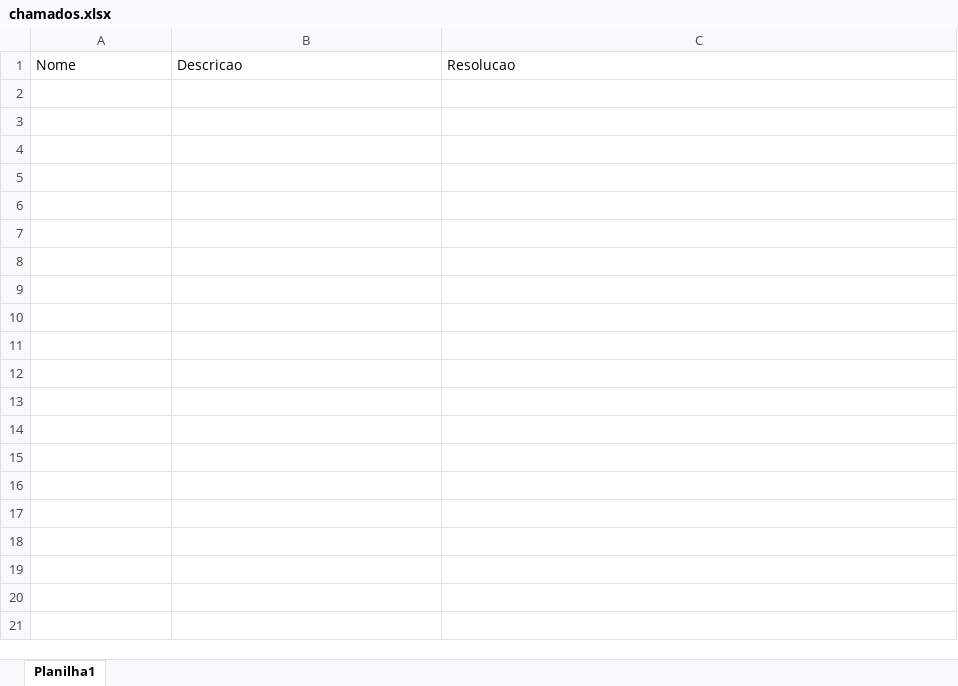
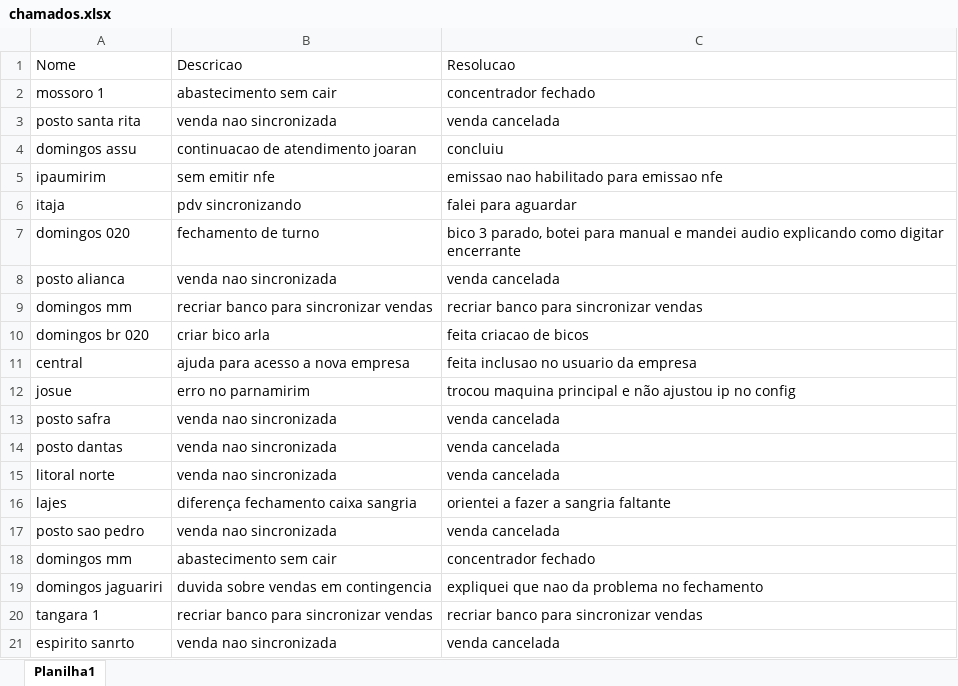
Before and after one commit to juliomelosilva/Projetos, an Excel workbook: Ex001/chamados.xlsx, sheet Planilha1, drawn as a sheet; only a part is shown; values as stored, in another font and other column widths than the file's, no borders; the diff covers the shown part only; the diff names each change by its address in the sheet, - before the commit and + after, or states it on an @@ line.

Commit message:
Update chamados.xlsx

```diff
--- a/Ex001/chamados.xlsx (sheet Planilha1)
+++ b/Ex001/chamados.xlsx (sheet Planilha1)
+row 2: mossoro 1 | abastecimento sem cair | concentrador fechado
+row 3: posto santa rita | venda nao sincronizada | venda cancelada
+row 4: domingos assu | continuacao de atendimento joaran | concluiu
+row 5: ipaumirim | sem emitir nfe | emissao nao habilitado para emissao nfe
+row 6: itaja | pdv sincronizando | falei para aguardar
+row 7: domingos 020 | fechamento de turno | bico 3 parado, botei para manual e mandei audio explicando como digitar encerrante
+row 8: posto alianca | venda nao sincronizada | venda cancelada
+row 9: domingos mm | recriar banco para sincronizar vendas | recriar banco para sincronizar vendas
+row 10: domingos br 020 | criar bico arla | feita criacao de bicos
+row 11: central | ajuda para acesso a nova empresa | feita inclusao no usuario da empresa
+row 12: josue | erro no parnamirim | trocou maquina principal e não ajustou ip no config
+row 13: posto safra | venda nao sincronizada | venda cancelada
+row 14: posto dantas | venda nao sincronizada | venda cancelada
+row 15: litoral norte | venda nao sincronizada | venda cancelada
+row 16: lajes | diferença fechamento caixa sangria | orientei a fazer a sangria faltante
+row 17: posto sao pedro | venda nao sincronizada | venda cancelada
+row 18: domingos mm | abastecimento sem cair | concentrador fechado
+row 19: domingos jaguariri | duvida sobre vendas em contingencia | expliquei que nao da problema no fechamento
+row 20: tangara 1 | recriar banco para sincronizar vendas | recriar banco para sincronizar vendas
+row 21: espirito sanrto | venda nao sincronizada | venda cancelada
```
Also changed, not shown: 13 added rows elsewhere in this sheet.
